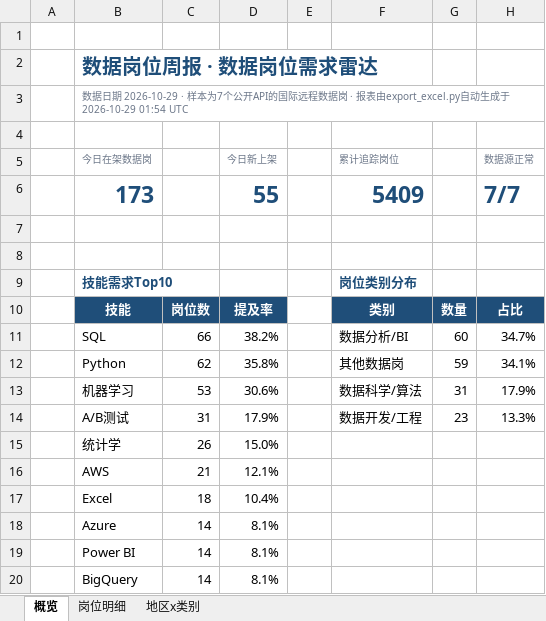
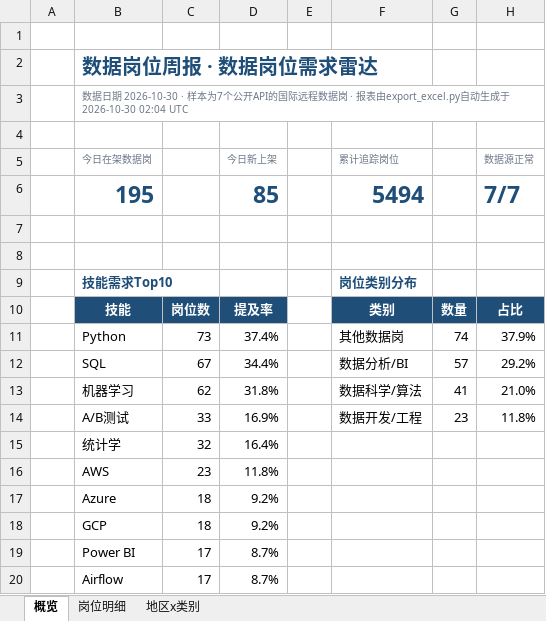
Before and after one commit to EGG-ZERO/da-job-radar, an Excel workbook: reports/数据岗位周报.xlsx, sheet 概览, drawn as a sheet; values as stored, in another font and other column widths than the file's, no borders; charts and pictures and conditional formats not drawn; removed rows and columns are numbered as before the commit, all else as after; the diff names each change by its address in the sheet, - before the commit and + after, or states it on an @@ line.

```diff
--- a/reports/数据岗位周报.xlsx (sheet 概览)
+++ b/reports/数据岗位周报.xlsx (sheet 概览)
-B3 (今日在架数据岗): …据日期 2026-10-29 · 样本为7个公开API的国际远程数据岗 · 报表由export_excel.py自动生成于 2026-10-29 01:54 UTC
+B3 (今日在架数据岗): …据日期 2026-10-30 · 样本为7个公开API的国际远程数据岗 · 报表由export_excel.py自动生成于 2026-10-30 02:04 UTC
-row 6:  | 173 |  | 55 |  | 5409 |  | 7/7
+row 6:  | 195 |  | 85 |  | 5494 |  | 7/7
-row 11:  | SQL | 66 | 38.2% |  | 数据分析/BI | 60 | 34.7%
-C11: 62
+C11: 73
-D11 (今日新上架): 35.8%
+D11 (今日新上架): 37.4%
-G11: 59
+G11: 74
-H11 (数据源正常): 34.1%
+H11 (数据源正常): 37.9%
+row 12:  | SQL | 67 | 34.4% |  | 数据分析/BI | 57 | 29.2%
-C13: 53
+C13: 62
-D13 (今日新上架): 30.6%
+D13 (今日新上架): 31.8%
-G13: 31
+G13: 41
-H13 (数据源正常): 17.9%
+H13 (数据源正常): 21.0%
-C14: 31
+C14: 33
-D14 (今日新上架): 17.9%
+D14 (今日新上架): 16.9%
-H14 (数据源正常): 13.3%
+H14 (数据源正常): 11.8%
-C15: 26
+C15: 32
-D15 (今日新上架): 15.0%
+D15 (今日新上架): 16.4%
-C16: 21
+C16: 23
-D16 (今日新上架): 12.1%
+D16 (今日新上架): 11.8%
-row 17:  | Excel | 18 | 10.4%
-C17: 14
+C17: 18
-D17 (今日新上架): 8.1%
+D17 (今日新上架): 9.2%
+row 18:  | GCP | 18 | 9.2%
-C19: 14
+C19: 17
-D19 (今日新上架): 8.1%
+D19 (今日新上架): 8.7%
-row 20:  | BigQuery | 14 | 8.1%
+row 20:  | Airflow | 17 | 8.7%
```
Also changed, not shown: sheet 岗位明细, sheet 地区x类别, 5 other files.
